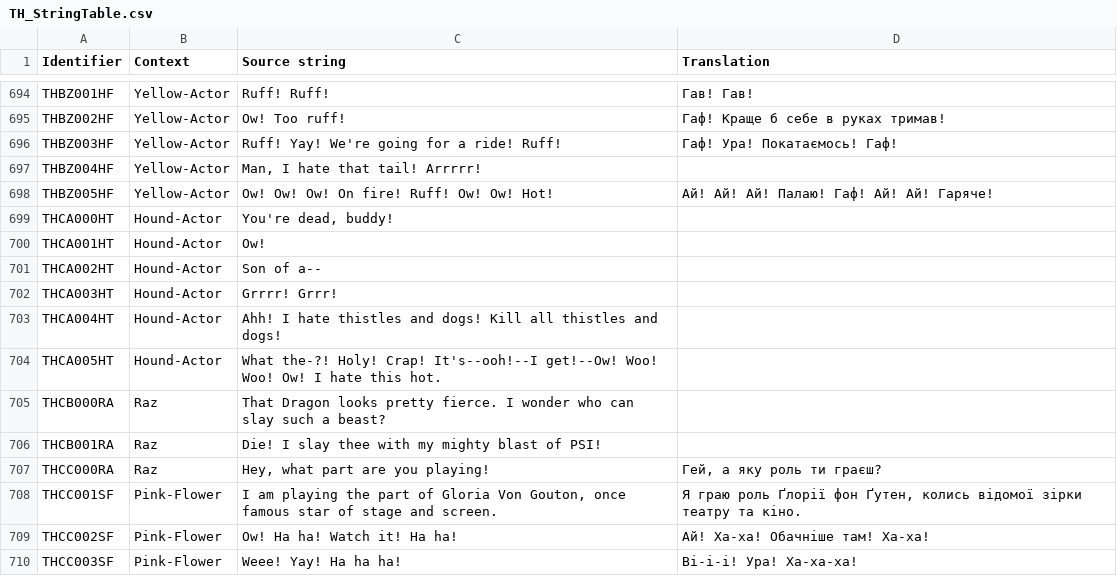
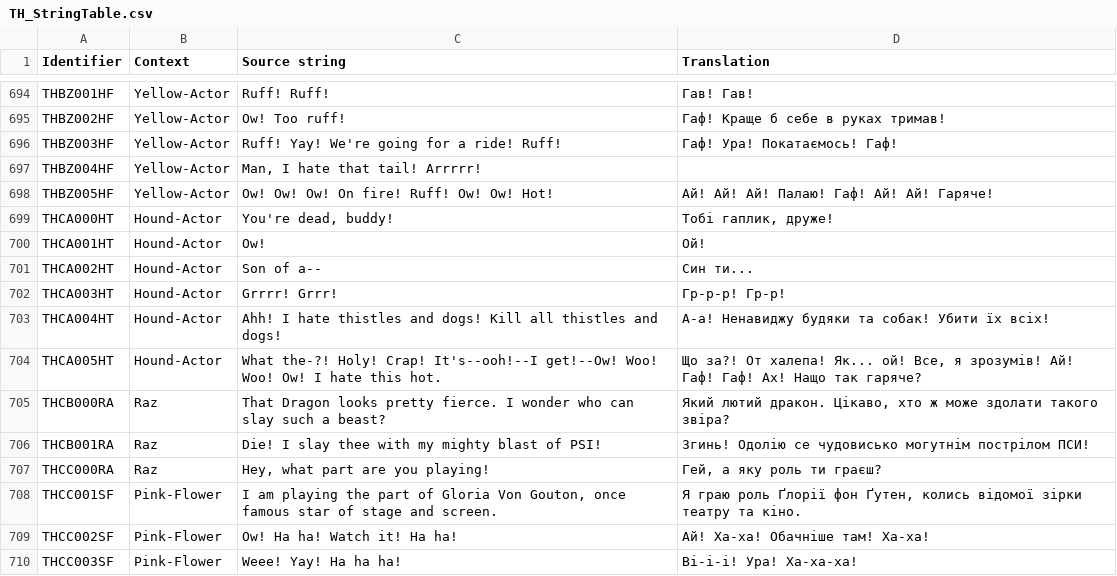
Before and after one commit to UHN5Y2hvbmF1dHMyVUE/UHN5Y2hvbmF1dHMyVUE-, a CSV file: Ukrainian/TH_StringTable.csv, drawn as a sheet; only a part is shown, gaps mark what is left out; the diff covers the shown part only.

Commit message:
New translations th_stringtable.csv (Ukrainian)

```diff
--- a/Ukrainian/TH_StringTable.csv
+++ b/Ukrainian/TH_StringTable.csv
@@ -698,10 +698,10 @@
 "THBZ005HF","Yellow-Actor","Ow! Ow! Ow! On fire! Ruff! Ow! Ow! Hot!","Ай! Ай! Ай! Палаю! Гаф! Ай! Ай! Гаряче!"
-"THCA000HT","Hound-Actor","You're dead, buddy!",""
-"THCA001HT","Hound-Actor","Ow! ",""
-"THCA002HT","Hound-Actor","Son of a--",""
-"THCA003HT","Hound-Actor","Grrrr! Grrr!",""
-"THCA004HT","Hound-Actor","Ahh! I hate thistles and dogs! Kill all thistles and dogs!",""
-"THCA005HT","Hound-Actor","What the-?!  Holy! Crap! It's--ooh!--I get!--Ow!  Woo! Woo! Ow!  I hate this hot.",""
-"THCB000RA","Raz","That Dragon looks pretty fierce. I wonder who can slay such a beast?",""
-"THCB001RA","Raz","Die! I slay thee with my mighty blast of PSI!",""
+"THCA000HT","Hound-Actor","You're dead, buddy!","Тобі гаплик, друже!"
+"THCA001HT","Hound-Actor","Ow! ","Ой!"
+"THCA002HT","Hound-Actor","Son of a--","Син ти..."
+"THCA003HT","Hound-Actor","Grrrr! Grrr!","Гр-р-р! Гр-р!"
+"THCA004HT","Hound-Actor","Ahh! I hate thistles and dogs! Kill all thistles and dogs!","А-а! Ненавиджу будяки та собак! Убити їх всіх!"
+"THCA005HT","Hound-Actor","What the-?!  Holy! Crap! It's--ooh!--I get!--Ow!  Woo! Woo! Ow!  I hate this hot.","Що за?! От халепа! Як... ой! Все, я зрозумів! Ай! Гаф! Гаф! Ах! Нащо так гаряче?"
+"THCB000RA","Raz","That Dragon looks pretty fierce. I wonder who can slay such a beast?","Який лютий дракон. Цікаво, хто ж може здолати такого звіра?"
+"THCB001RA","Raz","Die! I slay thee with my mighty blast of PSI!","Згинь! Одолію се чудовисько могутнім пострілом ПСИ!"
 "THCC000RA","Raz","Hey, what part are you playing!","Гей, а яку роль ти граєш?"
```
Also changed, not shown: 26 edited cells elsewhere in this file.
